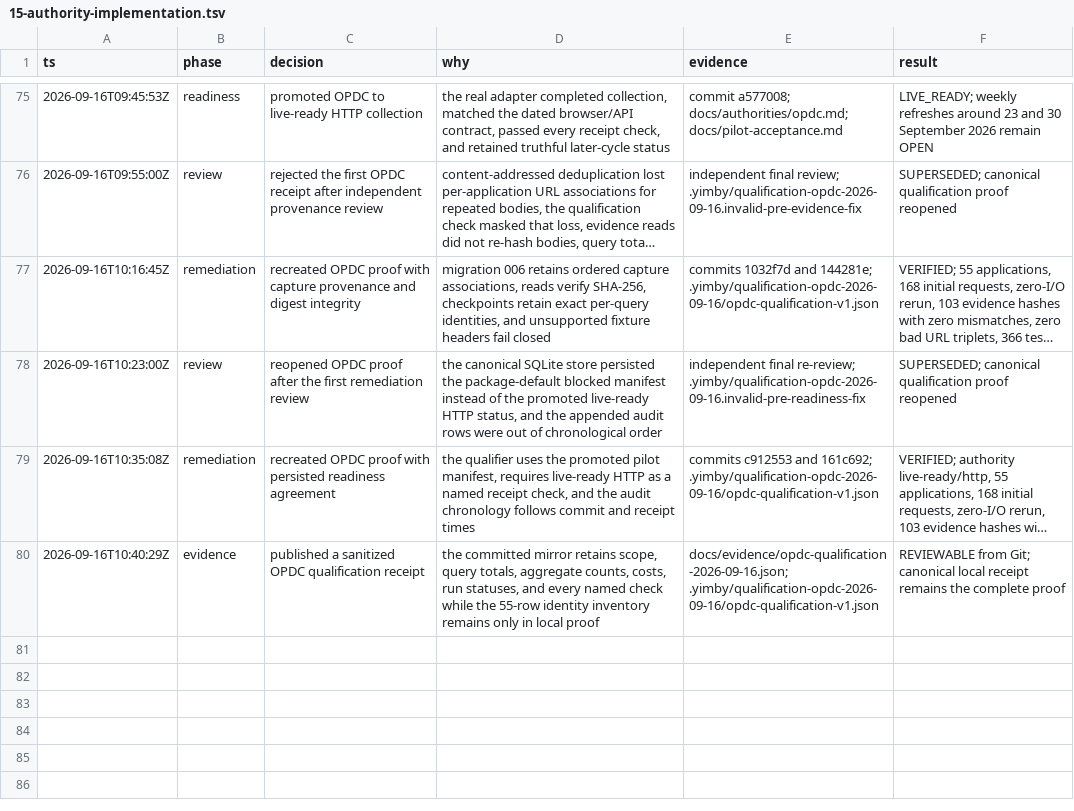
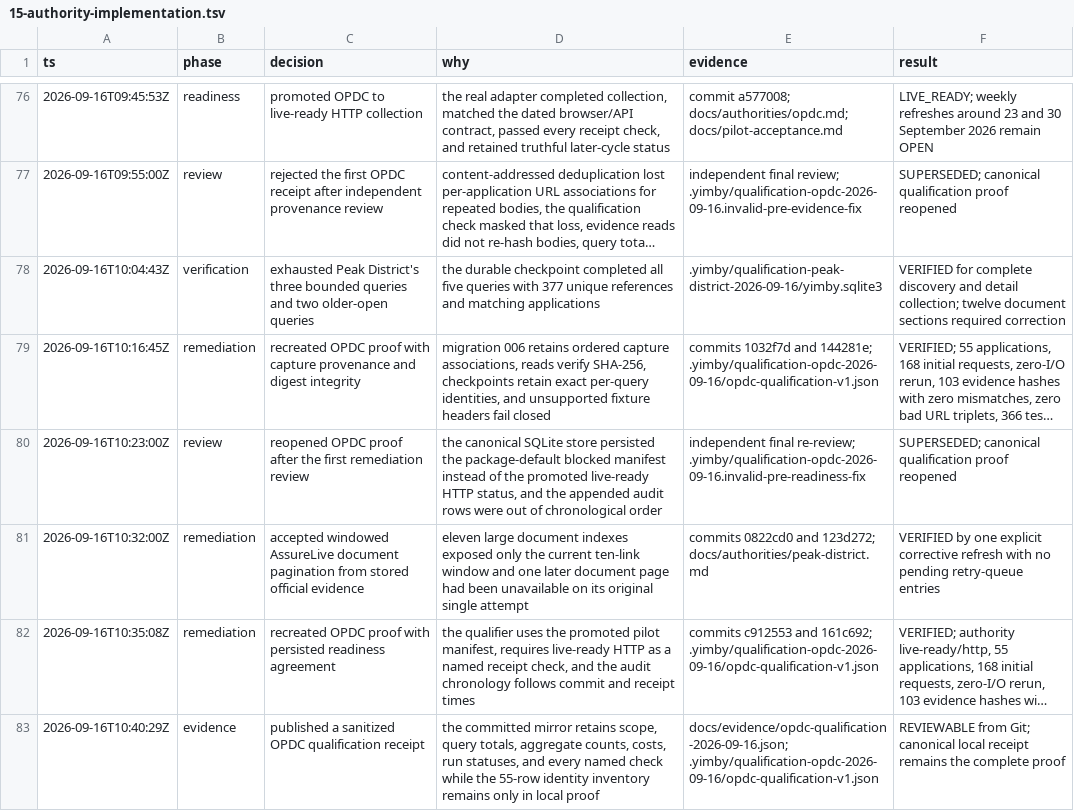
Before and after one commit to kstathou/uk-planning-applications, a TSV file: .audit/15-authority-implementation.tsv, drawn as a sheet; only a part is shown, gaps mark what is left out; long unchanged cells end in …; the diff covers the shown part only; the diff names each change by its address in the sheet, - before the commit and + after, or states it on an @@ line.

Commit message:
docs: record Peak District qualification

```diff
--- a/.audit/15-authority-implementation.tsv
+++ b/.audit/15-authority-implementation.tsv
+row 78: 2026-09-16T10:04:43Z | verification | exhausted Peak District's three bounded queries and two older-open queries | the durable checkpoint completed all five queries with 377 unique references and matching applications | .yimby/qualification-peak-district-2026-09-16/yimby.sqlite3 | VERIFIED for complete discovery and detail collection; twelve document sections required correction
+row 81: 2026-09-16T10:32:00Z | remediation | accepted windowed AssureLive document pagination from stored official evidence | eleven large document indexes exposed only the current ten-link window and one later document page had been unavailable on its original single attempt | commits 0822cd0 and 123d272; docs/authorities/peak-district.md | VERIFIED by one explicit corrective refresh with no pending retry-queue entries
```
Also changed, not shown: 2 added rows elsewhere in this file, 7 other files.
